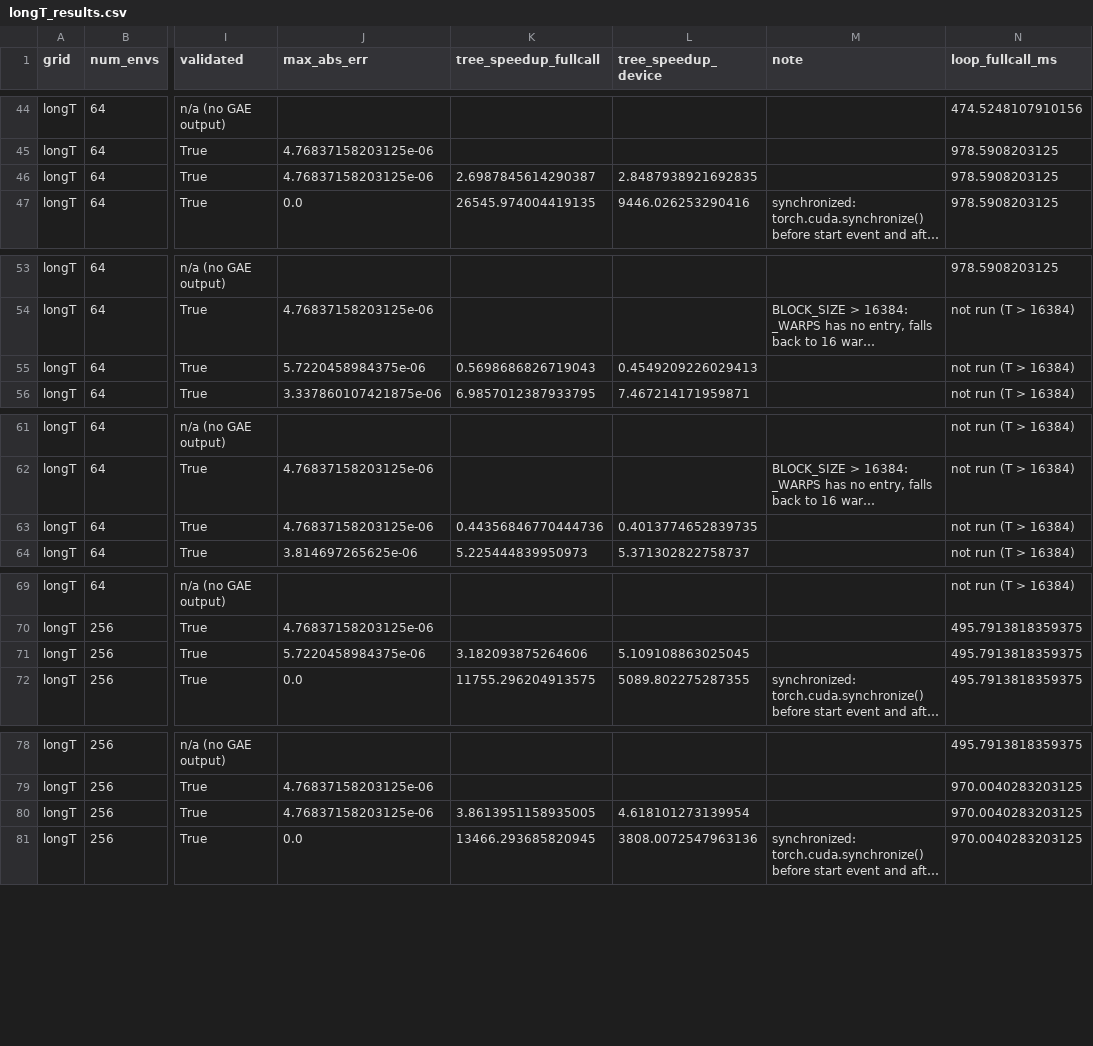
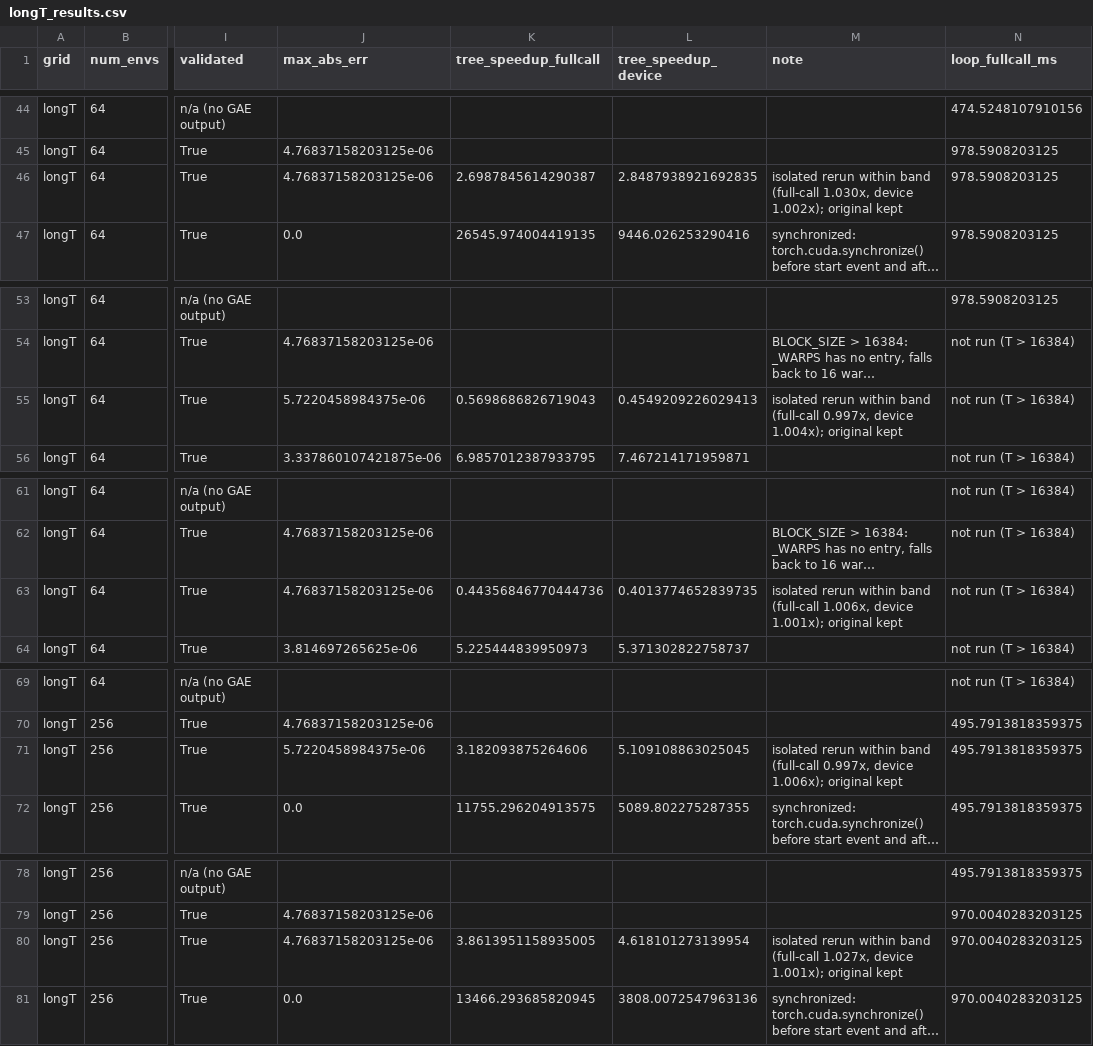
Before and after one commit to simonsays1980/rl-triton, a CSV file: benchmarks/ablation_serial/longT_results.csv, drawn as a sheet; only a part is shown, gaps mark what is left out; long unchanged cells end in …; the diff covers the shown part only; the diff names each change by its address in the sheet, - before the commit and + after, or states it on an @@ line.

```diff
--- a/benchmarks/ablation_serial/longT_results.csv
+++ b/benchmarks/ablation_serial/longT_results.csv
-M46 (note): (empty)
+M46 (note): isolated rerun within band (full-call 1.030x, device 1.002x); original kept
-M55 (note): (empty)
+M55 (note): isolated rerun within band (full-call 0.997x, device 1.004x); original kept
-M63 (note): (empty)
+M63 (note): isolated rerun within band (full-call 1.006x, device 1.001x); original kept
-M71 (note): (empty)
+M71 (note): isolated rerun within band (full-call 0.997x, device 1.006x); original kept
-M80 (note): (empty)
+M80 (note): isolated rerun within band (full-call 1.027x, device 1.001x); original kept
```
Also changed, not shown: 11 edited cells elsewhere in this file, 5 other files.
